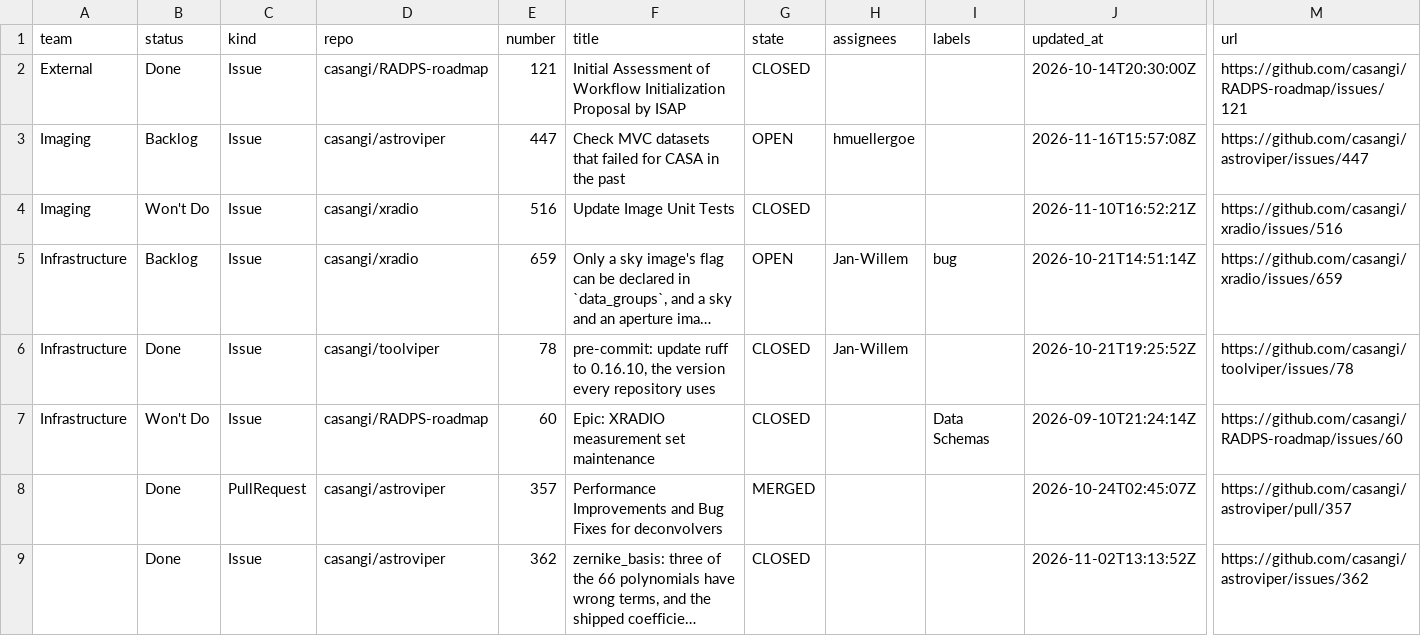
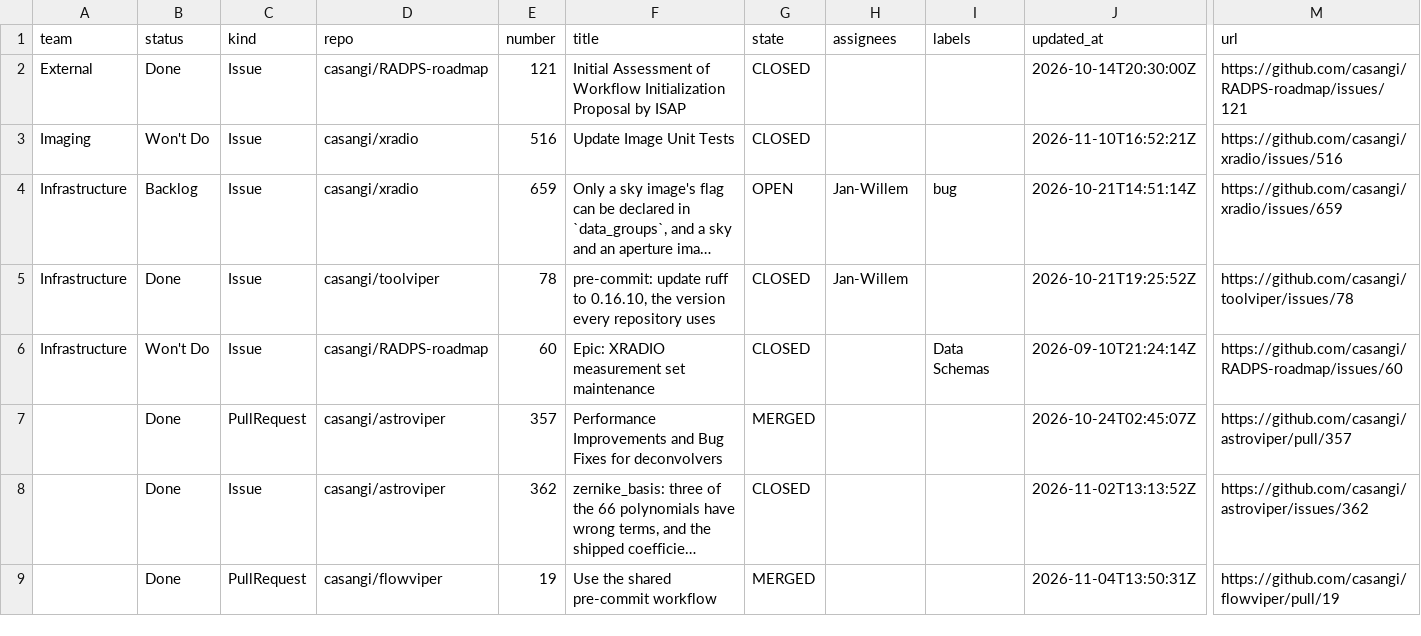
Before and after one commit to casangi/RADPS-roadmap, a CSV file: project33/pi/no-pi.csv, drawn as a sheet; only a part is shown, gaps mark what is left out; the shorter side is filled out with more unchanged rows; long unchanged cells end in …; rows hold the shown columns only; the diff names each change by its address in the sheet, - before the commit and + after, or states it on an @@ line.

```diff
--- a/project33/pi/no-pi.csv
+++ b/project33/pi/no-pi.csv
-row 3: Imaging | Backlog | Issue | casangi/astroviper | 447 | Check MVC datasets that failed for CASA in the past | OPEN | hmuellergoe |  | 2026-11-16T15:57:08Z | https://github.com/casangi/astroviper/issues/447
```
Also changed, not shown: project33/changes-log.csv, project33/pi/PI26.4.csv, 4 other files.
